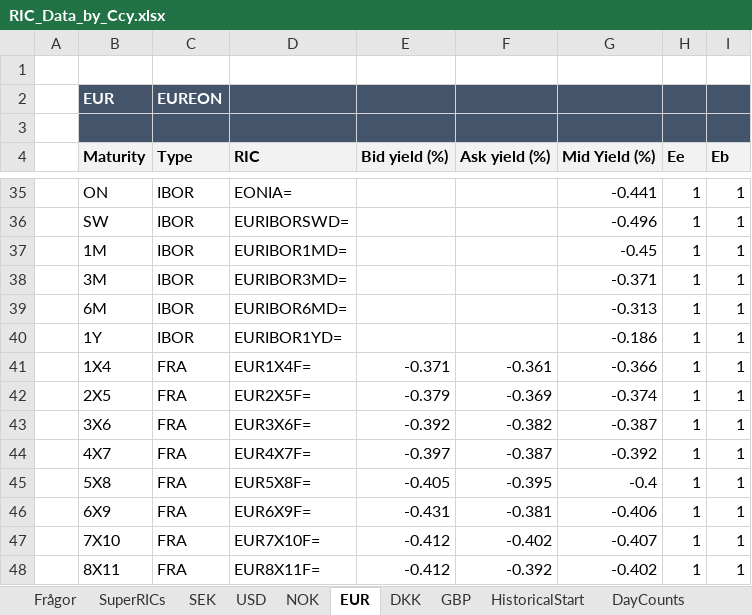
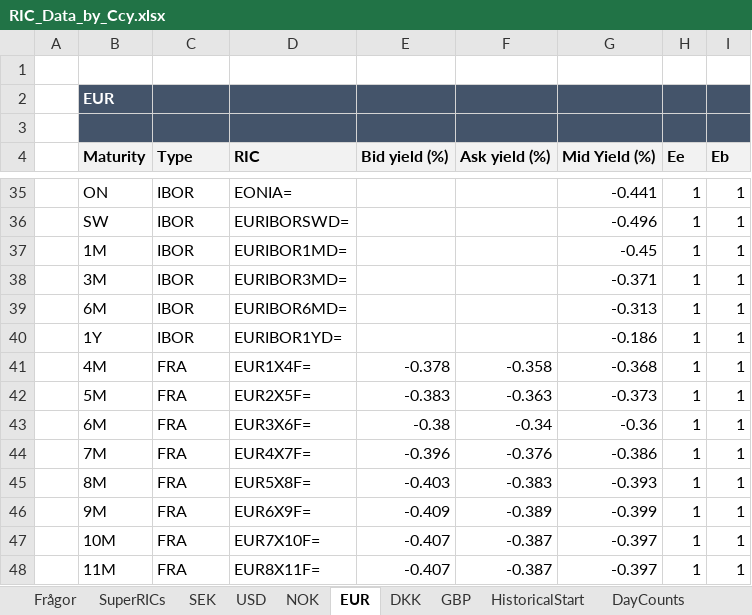
Before and after one commit to gbfredrik/MSc-Financial-Mathematics-Multi-Curve-Modeling-Risk-Performance-Attribution, an Excel workbook: RIC_Data_by_Ccy.xlsx, sheet EUR, drawn as a sheet; only a part is shown, gaps mark what is left out; values as stored, in another font and other column widths than the file's, no borders; charts and pictures not drawn; the diff covers the shown part only; the diff names each change by its address in the sheet, - before the commit and + after, or states it on an @@ line.

```diff
--- a/RIC_Data_by_Ccy.xlsx (sheet EUR)
+++ b/RIC_Data_by_Ccy.xlsx (sheet EUR)
-C2 (Type): EUREON
+C2 (Type): (empty)
-B41 (Maturity): 1X4
+B41 (Maturity): 4M
-E41 (Bid yield (%)): -0.371
+E41 (Bid yield (%)): -0.378
-F41 (Ask yield (%)): -0.361
+F41 (Ask yield (%)): -0.358
-G41 (Mid Yield (%)): -0.366
+G41 (Mid Yield (%)): -0.368
-B42 (Maturity): 2X5
+B42 (Maturity): 5M
-E42 (Bid yield (%)): -0.379
+E42 (Bid yield (%)): -0.383
-F42 (Ask yield (%)): -0.369
+F42 (Ask yield (%)): -0.363
-G42 (Mid Yield (%)): -0.374
+G42 (Mid Yield (%)): -0.373
-B43 (Maturity): 3X6
+B43 (Maturity): 6M
-E43 (Bid yield (%)): -0.392
+E43 (Bid yield (%)): -0.38
-F43 (Ask yield (%)): -0.382
+F43 (Ask yield (%)): -0.34
-G43 (Mid Yield (%)): -0.387
+G43 (Mid Yield (%)): -0.36
-B44 (Maturity): 4X7
+B44 (Maturity): 7M
-E44 (Bid yield (%)): -0.397
+E44 (Bid yield (%)): -0.396
-F44 (Ask yield (%)): -0.387
+F44 (Ask yield (%)): -0.376
-G44 (Mid Yield (%)): -0.392
+G44 (Mid Yield (%)): -0.386
-B45 (Maturity): 5X8
+B45 (Maturity): 8M
-E45 (Bid yield (%)): -0.405
+E45 (Bid yield (%)): -0.403
-F45 (Ask yield (%)): -0.395
+F45 (Ask yield (%)): -0.383
-G45 (Mid Yield (%)): -0.4
+G45 (Mid Yield (%)): -0.393
-B46 (Maturity): 6X9
+B46 (Maturity): 9M
-E46 (Bid yield (%)): -0.431
+E46 (Bid yield (%)): -0.409
-F46 (Ask yield (%)): -0.381
+F46 (Ask yield (%)): -0.389
-G46 (Mid Yield (%)): -0.406
+G46 (Mid Yield (%)): -0.399
-B47 (Maturity): 7X10
+B47 (Maturity): 10M
-E47:E48 (Bid yield (%)): -0.412
+E47:E48 (Bid yield (%)): -0.407
-F47 (Ask yield (%)): -0.402
+F47 (Ask yield (%)): -0.387
-G47 (Mid Yield (%)): -0.407
+G47 (Mid Yield (%)): -0.397
-B48 (Maturity): 8X11
+B48 (Maturity): 11M
-F48 (Ask yield (%)): -0.392
+F48 (Ask yield (%)): -0.387
-G48 (Mid Yield (%)): -0.402
+G48 (Mid Yield (%)): -0.397
```
Also changed, not shown: 350 edited cells and cell formats elsewhere in this sheet, sheet USD, sheet GBP, sheet SEK, sheet DKK, sheet NOK, other sheet tabs, formulas that keep their value, 2 other files.
